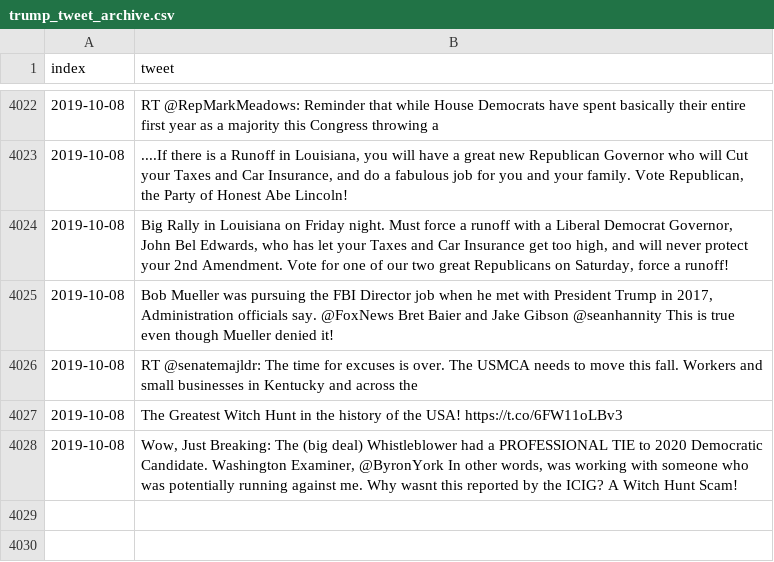
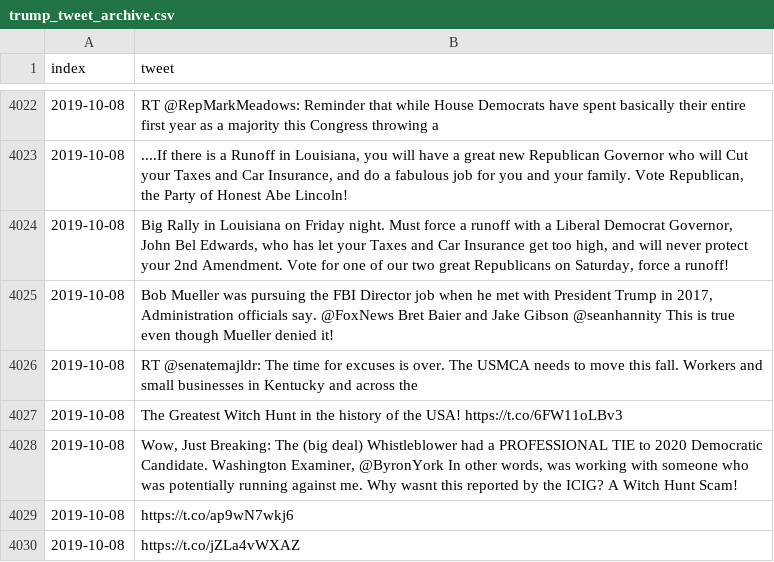
Before and after one commit to freedomtowin/algo-trading, a CSV file: data/trump_tweet_archive.csv, drawn as a sheet; only a part is shown, gaps mark what is left out.

Commit message:
push tweets

```diff
--- a/data/trump_tweet_archive.csv
+++ b/data/trump_tweet_archive.csv
@@ -4028 +4028,3 @@ index,tweet
 2019-10-08,"Wow, Just Breaking: The (big deal) Whistleblower had a PROFESSIONAL TIE to 2020 Democratic Candidate. Washington Examiner, @ByronYork  In other words, was working with someone who was potentially running against me. Why wasnt this reported by the ICIG? A Witch Hunt Scam!"
+2019-10-08,https://t.co/ap9wN7wkj6
+2019-10-08,https://t.co/jZLa4vWXAZ
```
